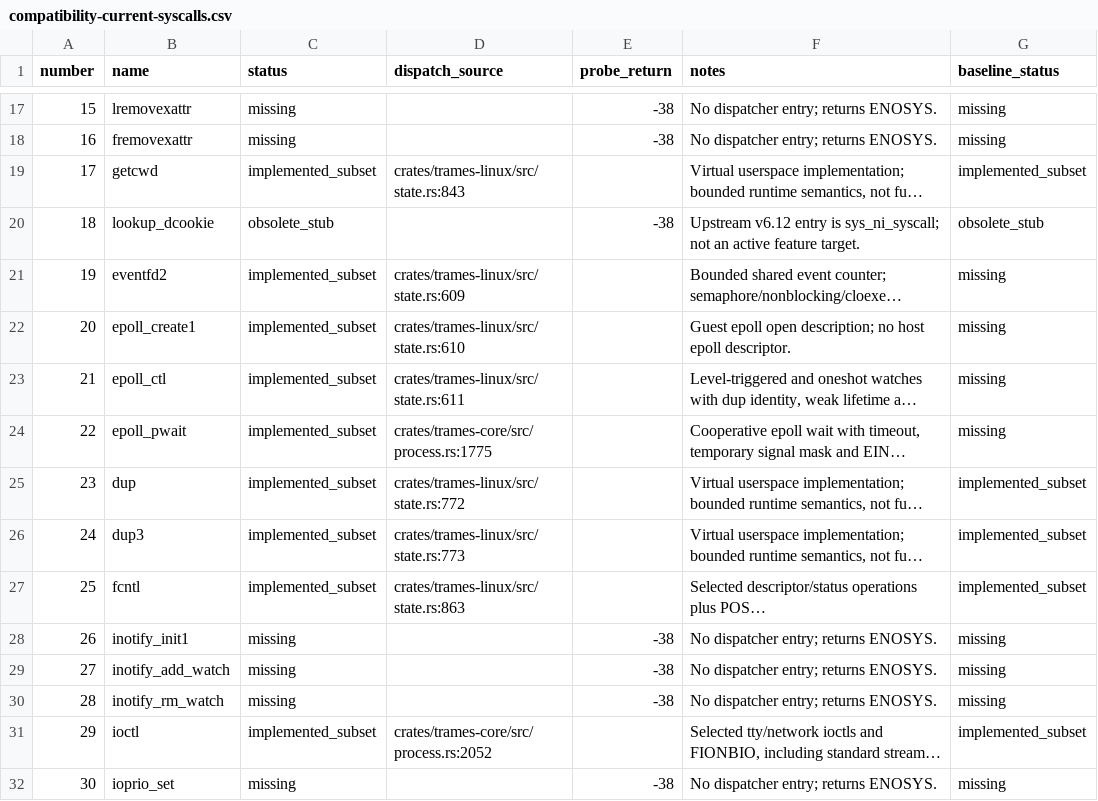
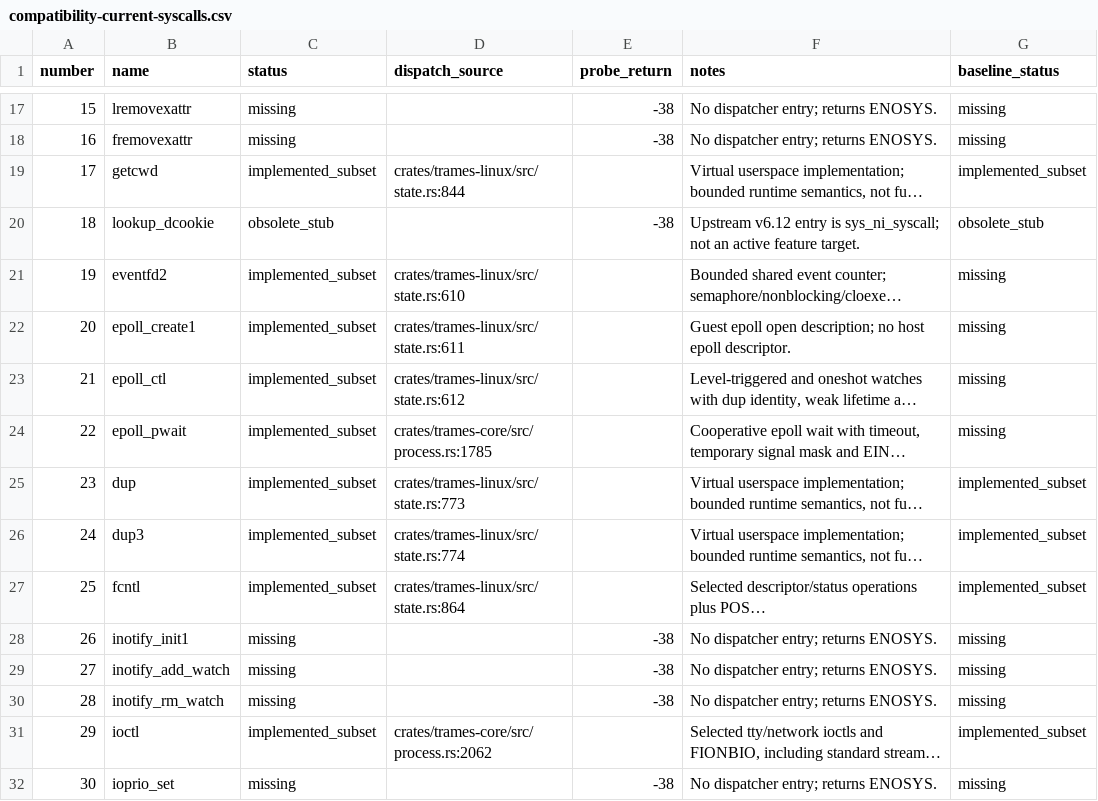
Before and after one commit to kb5000/trames, a CSV file: docs/validation/compatibility-current-syscalls.csv, drawn as a sheet; only a part is shown, gaps mark what is left out; long unchanged cells end in …; the diff covers the shown part only; the diff names each change by its address in the sheet, - before the commit and + after, or states it on an @@ line.

```diff
--- a/docs/validation/compatibility-current-syscalls.csv
+++ b/docs/validation/compatibility-current-syscalls.csv
-D19 (dispatch_source): crates/trames-linux/src/state.rs:843
+D19 (dispatch_source): crates/trames-linux/src/state.rs:844
-D21 (dispatch_source): crates/trames-linux/src/state.rs:609
+D21 (dispatch_source): crates/trames-linux/src/state.rs:610
-D22 (dispatch_source): crates/trames-linux/src/state.rs:610
+D22 (dispatch_source): crates/trames-linux/src/state.rs:611
-D23 (dispatch_source): crates/trames-linux/src/state.rs:611
+D23 (dispatch_source): crates/trames-linux/src/state.rs:612
-D24 (dispatch_source): crates/trames-core/src/process.rs:1775
+D24 (dispatch_source): crates/trames-core/src/process.rs:1785
-D25 (dispatch_source): crates/trames-linux/src/state.rs:772
+D25 (dispatch_source): crates/trames-linux/src/state.rs:773
-D26 (dispatch_source): crates/trames-linux/src/state.rs:773
+D26 (dispatch_source): crates/trames-linux/src/state.rs:774
-D27 (dispatch_source): crates/trames-linux/src/state.rs:863
+D27 (dispatch_source): crates/trames-linux/src/state.rs:864
-D31 (dispatch_source): crates/trames-core/src/process.rs:2052
+D31 (dispatch_source): crates/trames-core/src/process.rs:2062
```
Also changed, not shown: 178 edited cells elsewhere in this file, 27 other files.
